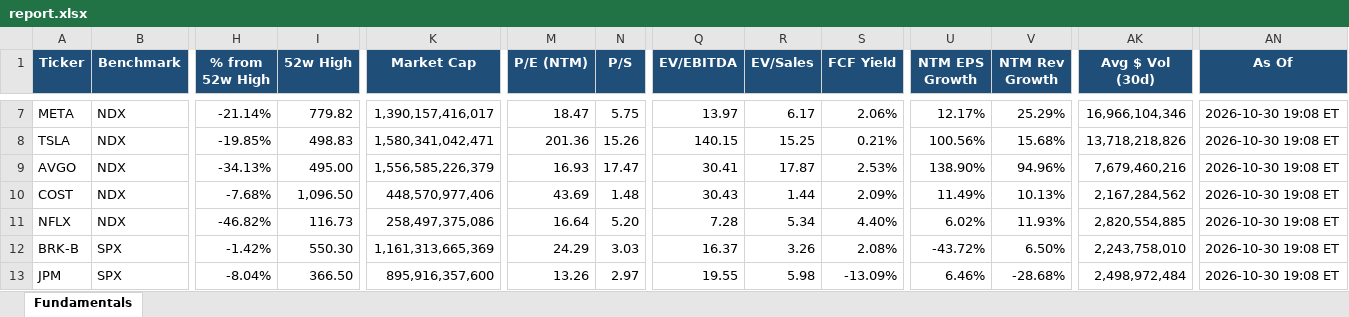
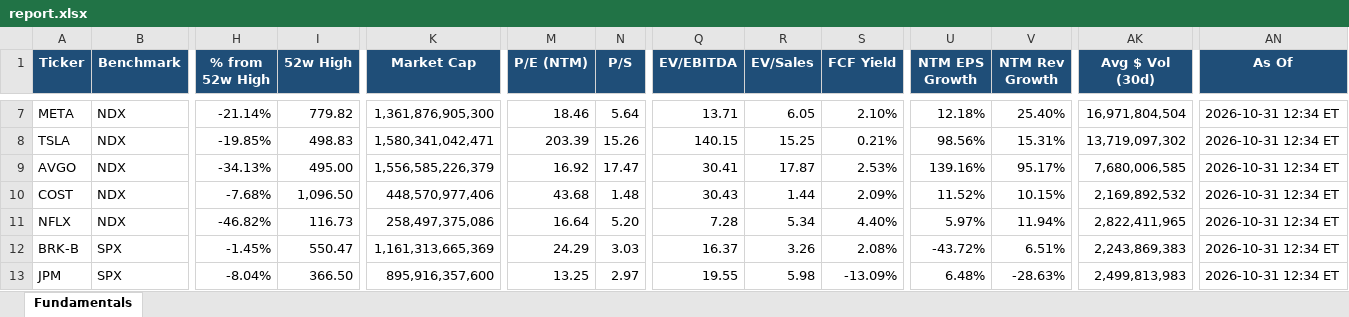
Before and after one commit to Sig02523/stock-list-fundamentals, an Excel workbook: report.xlsx, sheet Fundamentals, drawn as a sheet; only a part is shown, gaps mark what is left out; values as stored, in another font and other column widths than the file's, no borders; the diff covers the shown part only; the diff names each change by its address in the sheet, - before the commit and + after, or states it on an @@ line.

```diff
--- a/report.xlsx (sheet Fundamentals)
+++ b/report.xlsx (sheet Fundamentals)
-K7 (Market Cap): 1,390,157,416,017
+K7 (Market Cap): 1,361,876,905,300
-M7 (P/E (NTM)): 18.47
+M7 (P/E (NTM)): 18.46
-N7 (P/S): 5.75
+N7 (P/S): 5.64
-Q7 (EV/EBITDA): 13.97
+Q7 (EV/EBITDA): 13.71
-R7 (EV/Sales): 6.17
+R7 (EV/Sales): 6.05
-S7 (FCF Yield): 2.06%
+S7 (FCF Yield): 2.10%
-U7 (NTM EPS Growth): 12.17%
+U7 (NTM EPS Growth): 12.18%
-V7 (NTM Rev Growth): 25.29%
+V7 (NTM Rev Growth): 25.40%
-AK7 (Avg $ Vol (30d)): 16,966,104,346
+AK7 (Avg $ Vol (30d)): 16,971,804,504
-AN7:AN13 (As Of): 2026-10-30 19:08 ET
+AN7:AN13 (As Of): 2026-10-31 12:34 ET
-M8 (P/E (NTM)): 201.36
+M8 (P/E (NTM)): 203.39
-U8 (NTM EPS Growth): 100.56%
+U8 (NTM EPS Growth): 98.56%
-V8 (NTM Rev Growth): 15.68%
+V8 (NTM Rev Growth): 15.31%
-AK8 (Avg $ Vol (30d)): 13,718,218,826
+AK8 (Avg $ Vol (30d)): 13,719,097,302
-M9 (P/E (NTM)): 16.93
+M9 (P/E (NTM)): 16.92
-U9 (NTM EPS Growth): 138.90%
+U9 (NTM EPS Growth): 139.16%
-V9 (NTM Rev Growth): 94.96%
+V9 (NTM Rev Growth): 95.17%
-AK9 (Avg $ Vol (30d)): 7,679,460,216
+AK9 (Avg $ Vol (30d)): 7,680,006,585
-M10 (P/E (NTM)): 43.69
+M10 (P/E (NTM)): 43.68
-U10 (NTM EPS Growth): 11.49%
+U10 (NTM EPS Growth): 11.52%
-V10 (NTM Rev Growth): 10.13%
+V10 (NTM Rev Growth): 10.15%
-AK10 (Avg $ Vol (30d)): 2,167,284,562
+AK10 (Avg $ Vol (30d)): 2,169,892,532
-U11 (NTM EPS Growth): 6.02%
+U11 (NTM EPS Growth): 5.97%
-V11 (NTM Rev Growth): 11.93%
+V11 (NTM Rev Growth): 11.94%
-AK11 (Avg $ Vol (30d)): 2,820,554,885
+AK11 (Avg $ Vol (30d)): 2,822,411,965
-H12 (% from 52w High): -1.42%
+H12 (% from 52w High): -1.45%
-I12 (52w High): 550.30
+I12 (52w High): 550.47
-V12 (NTM Rev Growth): 6.50%
+V12 (NTM Rev Growth): 6.51%
-AK12 (Avg $ Vol (30d)): 2,243,758,010
+AK12 (Avg $ Vol (30d)): 2,243,869,383
-M13 (P/E (NTM)): 13.26
+M13 (P/E (NTM)): 13.25
-U13 (NTM EPS Growth): 6.46%
+U13 (NTM EPS Growth): 6.48%
-V13 (NTM Rev Growth): -28.68%
+V13 (NTM Rev Growth): -28.63%
-AK13 (Avg $ Vol (30d)): 2,498,972,484
+AK13 (Avg $ Vol (30d)): 2,499,813,983
```
Also changed, not shown: 173 edited cells elsewhere in this sheet, 1 other file.
